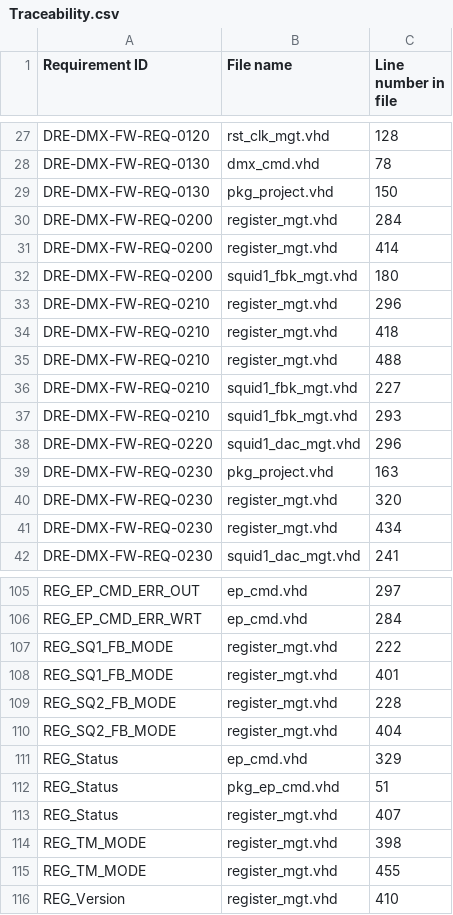
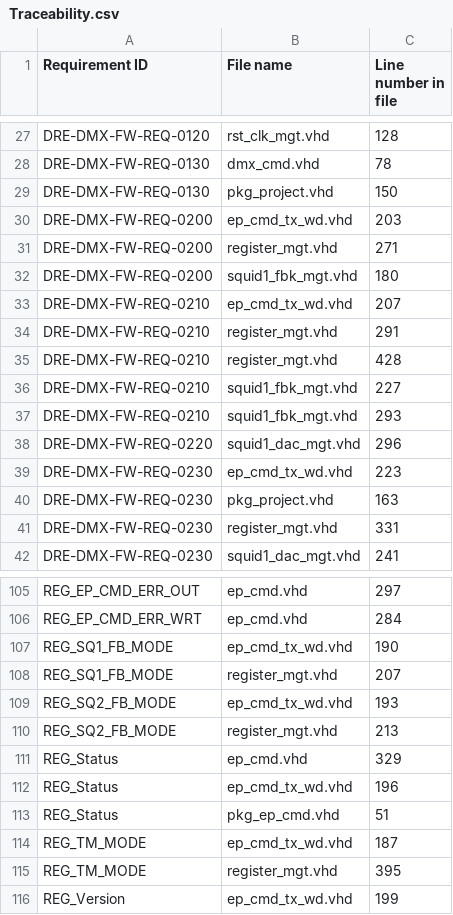
Before and after one commit to xifu-irap/dmx-NGL-fw, a CSV file: simu/result/Traceability.csv, drawn as a sheet; only a part is shown, gaps mark what is left out; the diff covers the shown part only.

Commit message:
Perform EP register reading multiplexer

```diff
--- a/simu/result/Traceability.csv
+++ b/simu/result/Traceability.csv
@@ -29,8 +29,8 @@
 "DRE-DMX-FW-REQ-0130";"pkg_project.vhd";"150"
-"DRE-DMX-FW-REQ-0200";"register_mgt.vhd";"284"
-"DRE-DMX-FW-REQ-0200";"register_mgt.vhd";"414"
+"DRE-DMX-FW-REQ-0200";"ep_cmd_tx_wd.vhd";"203"
+"DRE-DMX-FW-REQ-0200";"register_mgt.vhd";"271"
 "DRE-DMX-FW-REQ-0200";"squid1_fbk_mgt.vhd";"180"
-"DRE-DMX-FW-REQ-0210";"register_mgt.vhd";"296"
-"DRE-DMX-FW-REQ-0210";"register_mgt.vhd";"418"
-"DRE-DMX-FW-REQ-0210";"register_mgt.vhd";"488"
+"DRE-DMX-FW-REQ-0210";"ep_cmd_tx_wd.vhd";"207"
+"DRE-DMX-FW-REQ-0210";"register_mgt.vhd";"291"
+"DRE-DMX-FW-REQ-0210";"register_mgt.vhd";"428"
 "DRE-DMX-FW-REQ-0210";"squid1_fbk_mgt.vhd";"227"
@@ -38,5 +38,5 @@
 "DRE-DMX-FW-REQ-0220";"squid1_dac_mgt.vhd";"296"
+"DRE-DMX-FW-REQ-0230";"ep_cmd_tx_wd.vhd";"223"
 "DRE-DMX-FW-REQ-0230";"pkg_project.vhd";"163"
-"DRE-DMX-FW-REQ-0230";"register_mgt.vhd";"320"
-"DRE-DMX-FW-REQ-0230";"register_mgt.vhd";"434"
+"DRE-DMX-FW-REQ-0230";"register_mgt.vhd";"331"
 "DRE-DMX-FW-REQ-0230";"squid1_dac_mgt.vhd";"241"
@@ -106,11 +106,11 @@
 "REG_EP_CMD_ERR_WRT";"ep_cmd.vhd";"284"
-"REG_SQ1_FB_MODE";"register_mgt.vhd";"222"
-"REG_SQ1_FB_MODE";"register_mgt.vhd";"401"
-"REG_SQ2_FB_MODE";"register_mgt.vhd";"228"
-"REG_SQ2_FB_MODE";"register_mgt.vhd";"404"
+"REG_SQ1_FB_MODE";"ep_cmd_tx_wd.vhd";"190"
+"REG_SQ1_FB_MODE";"register_mgt.vhd";"207"
+"REG_SQ2_FB_MODE";"ep_cmd_tx_wd.vhd";"193"
+"REG_SQ2_FB_MODE";"register_mgt.vhd";"213"
 "REG_Status";"ep_cmd.vhd";"329"
+"REG_Status";"ep_cmd_tx_wd.vhd";"196"
 "REG_Status";"pkg_ep_cmd.vhd";"51"
-"REG_Status";"register_mgt.vhd";"407"
-"REG_TM_MODE";"register_mgt.vhd";"398"
-"REG_TM_MODE";"register_mgt.vhd";"455"
-"REG_Version";"register_mgt.vhd";"410"
+"REG_TM_MODE";"ep_cmd_tx_wd.vhd";"187"
+"REG_TM_MODE";"register_mgt.vhd";"395"
+"REG_Version";"ep_cmd_tx_wd.vhd";"199"
```
Also changed, not shown: 32 edited cells elsewhere in this file, 9 other files.
